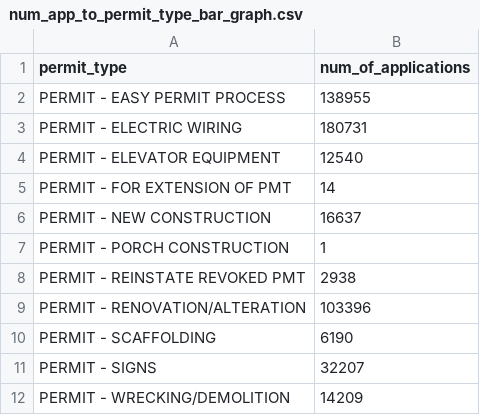
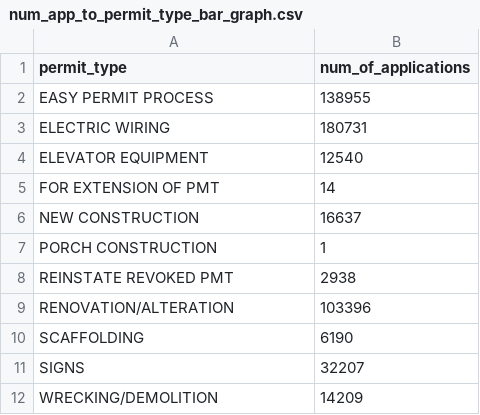
Before and after one commit to mahoneyjam/Project_1, a CSV file: plot_data/num_app_to_permit_type_bar_graph.csv, drawn as a sheet.

Commit message:
updated csv data

```diff
--- a/plot_data/num_app_to_permit_type_bar_graph.csv
+++ b/plot_data/num_app_to_permit_type_bar_graph.csv
@@ -1,12 +1,12 @@
 permit_type,num_of_applications
-PERMIT - EASY PERMIT PROCESS,138955
-PERMIT - ELECTRIC WIRING,180731
-PERMIT - ELEVATOR EQUIPMENT,12540
-PERMIT - FOR EXTENSION OF PMT,14
-PERMIT - NEW CONSTRUCTION,16637
-PERMIT - PORCH CONSTRUCTION,1
-PERMIT - REINSTATE REVOKED PMT,2938
-PERMIT - RENOVATION/ALTERATION,103396
-PERMIT - SCAFFOLDING,6190
-PERMIT - SIGNS,32207
-PERMIT - WRECKING/DEMOLITION,14209
+EASY PERMIT PROCESS,138955
+ELECTRIC WIRING,180731
+ELEVATOR EQUIPMENT,12540
+FOR EXTENSION OF PMT,14
+NEW CONSTRUCTION,16637
+PORCH CONSTRUCTION,1
+REINSTATE REVOKED PMT,2938
+RENOVATION/ALTERATION,103396
+SCAFFOLDING,6190
+SIGNS,32207
+WRECKING/DEMOLITION,14209
```
Also changed, not shown: 1 other file.
